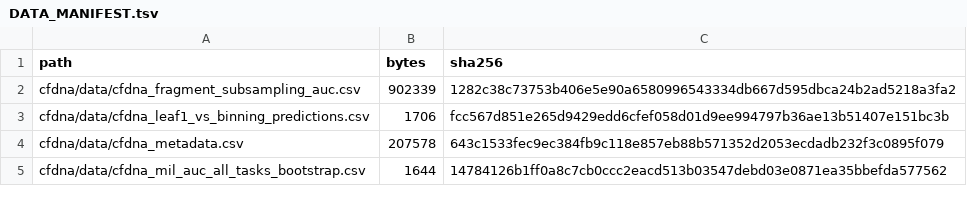
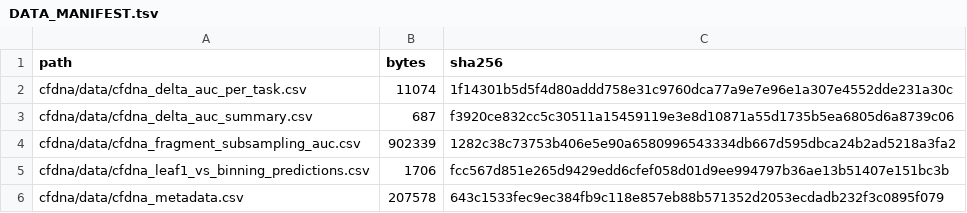
Before and after one commit to csglab/leaf-1-figures, a TSV file: DATA_MANIFEST.tsv, drawn as a sheet; only a part is shown; the shorter side is filled out with more unchanged rows; the diff names each change by its address in the sheet, - before the commit and + after, or states it on an @@ line.

```diff
--- a/DATA_MANIFEST.tsv
+++ b/DATA_MANIFEST.tsv
+row 2: cfdna/data/cfdna_delta_auc_per_task.csv | 11074 | 1f14301b5d5f4d80addd758e31c9760dca77a9e7e96e1a307e4552dde231a30c
+row 3: cfdna/data/cfdna_delta_auc_summary.csv | 687 | f3920ce832cc5c30511a15459119e3e8d10871a55d1735b5ea6805d6a8739c06
```
Also changed, not shown: FIGURE_OUTPUTS.tsv, NOTEBOOK_PROVENANCE.tsv, 41 other files.
